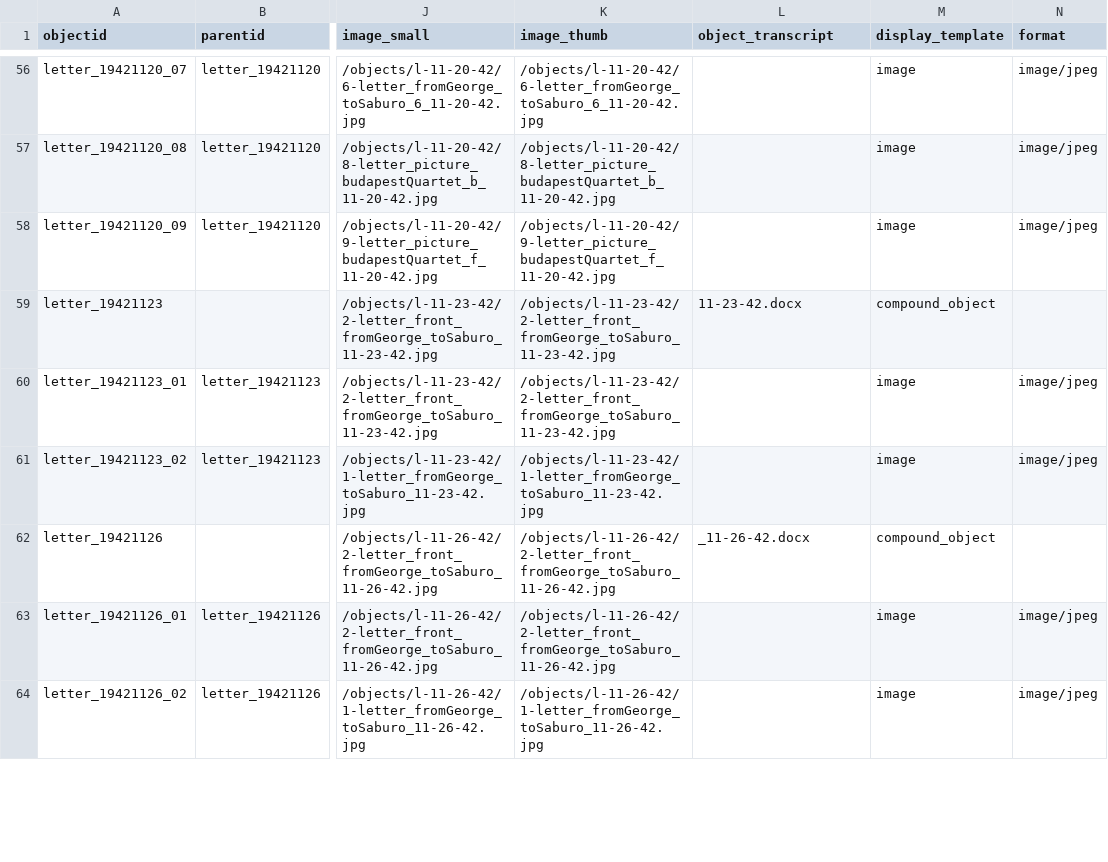
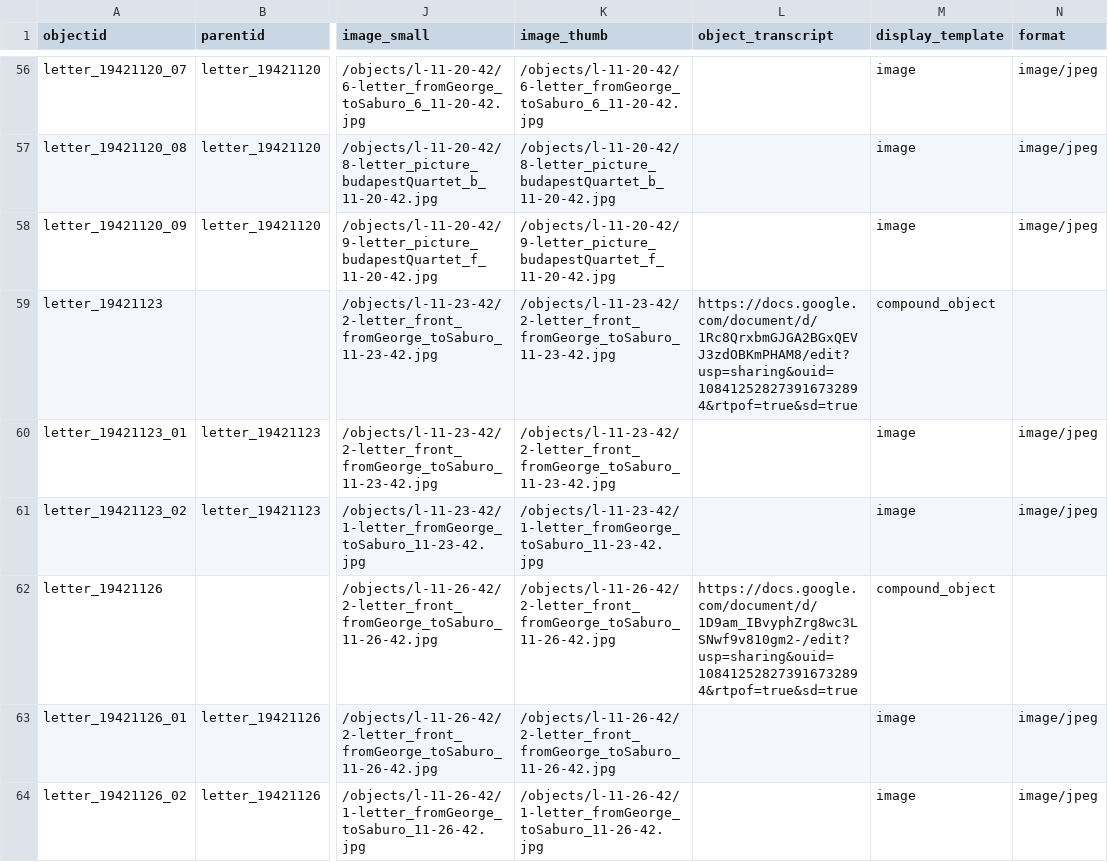
Before and after one commit to Salehhaider1/letters-tule-lake-, a CSV file: _data/tule-lake-metadata.csv, drawn as a sheet; only a part is shown, gaps mark what is left out; the diff covers the shown part only; the diff names each change by its address in the sheet, - before the commit and + after, or states it on an @@ line.

Commit message:
Switch to compound_object display

```diff
--- a/_data/tule-lake-metadata.csv
+++ b/_data/tule-lake-metadata.csv
-L59 (object_transcript): 11-23-42.docx
+L59 (object_transcript): https://docs.google.com/document/d/1Rc8QrxbmGJGA2BGxQEVJ3zdOBKmPHAM8/edit?usp=sharing&ouid=108412528273916732894&rtpof=true&sd=true
-L62 (object_transcript): _11-26-42.docx
+L62 (object_transcript): https://docs.google.com/document/d/1D9am_IBvyphZrg8wc3LSNwf9v810gm2-/edit?usp=sharing&ouid=108412528273916732894&rtpof=true&sd=true
```
Also changed, not shown: 12 edited cells elsewhere in this file.
